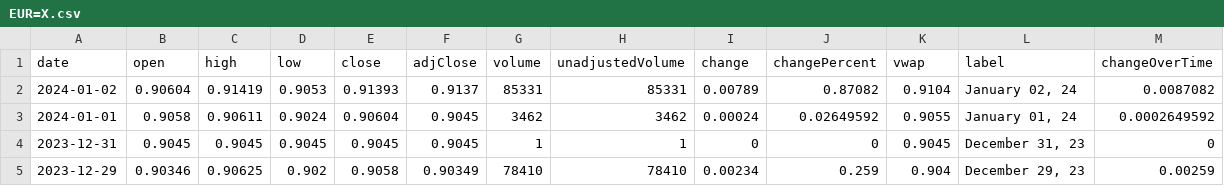
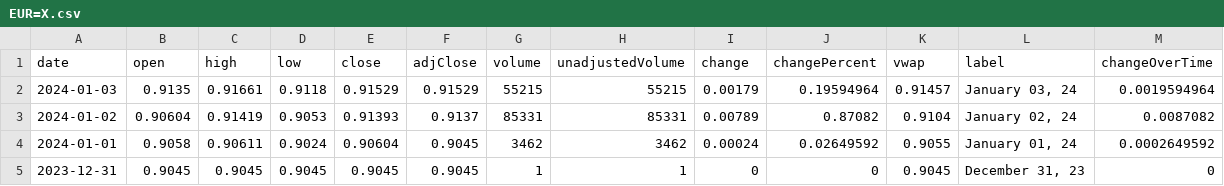
Before and after one commit to junyoung-sim/ddpg-quant, a CSV file: data/EUR=X.csv, drawn as a sheet; only a part is shown; the shorter side is filled out with more unchanged rows.

```diff
--- a/data/EUR=X.csv
+++ b/data/EUR=X.csv
@@ -1,2 +1,3 @@
 date,open,high,low,close,adjClose,volume,unadjustedVolume,change,changePercent,vwap,label,changeOverTime
+2024-01-03,0.9135,0.91661,0.9118,0.91529,0.91529,55215,55215,0.00179,0.19594964,0.91457,"January 03, 24",0.0019594964
 2024-01-02,0.90604,0.91419,0.9053,0.91393,0.9137,85331,85331,0.00789,0.87082,0.9104,"January 02, 24",0.0087082
```
Also changed, not shown: data/DIA.csv, data/GLD.csv, 9 other files.
